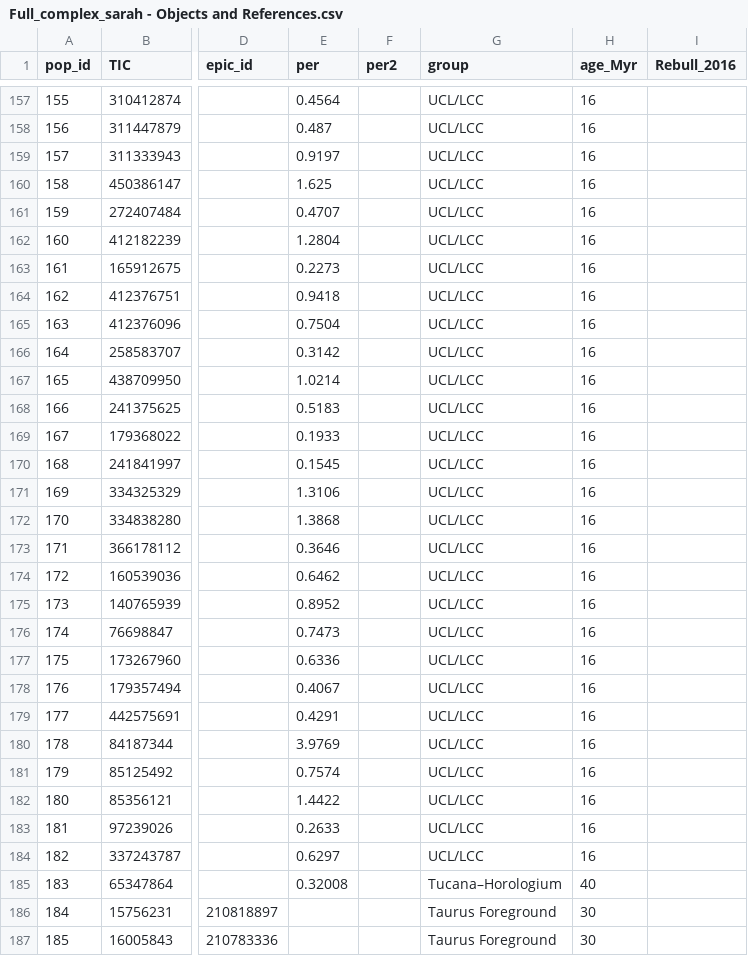
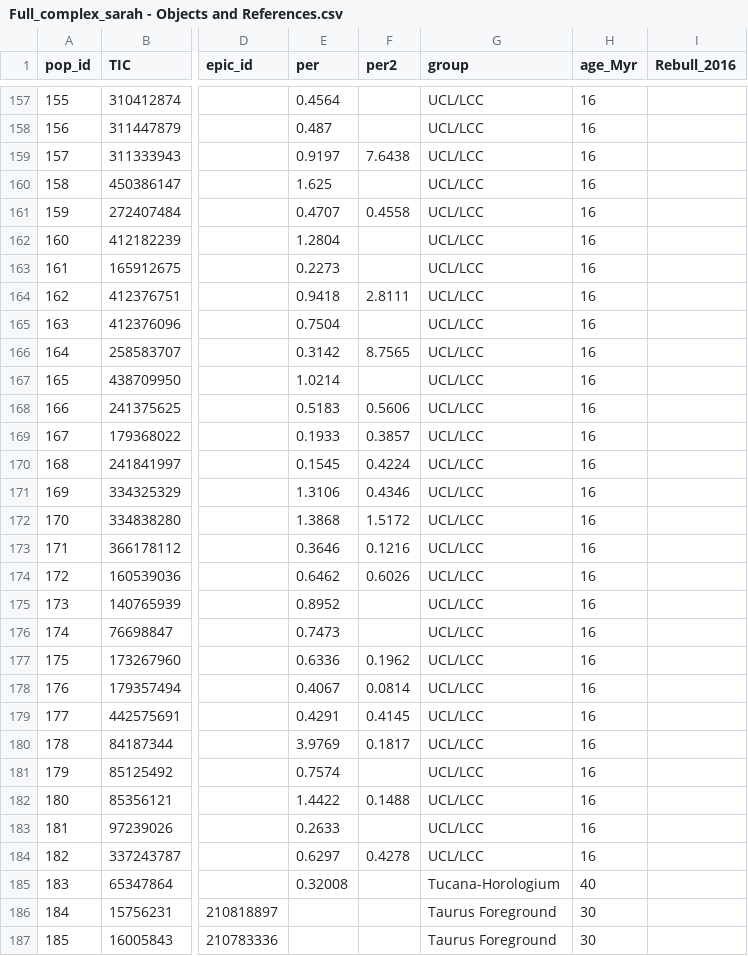
Before and after one commit to sarahedraves/complexrotators, a CSV file: makingtable/Full_complex_sarah - Objects and References.csv, drawn as a sheet; only a part is shown, gaps mark what is left out; the diff covers the shown part only; the diff names each change by its address in the sheet, - before the commit and + after, or states it on an @@ line.

```diff
--- a/makingtable/Full_complex_sarah - Objects and References.csv
+++ b/makingtable/Full_complex_sarah - Objects and References.csv
-F159 (per2): (empty)
+F159 (per2): 7.6438
-F161 (per2): (empty)
+F161 (per2): 0.4558
-F164 (per2): (empty)
+F164 (per2): 2.8111
-F166 (per2): (empty)
+F166 (per2): 8.7565
-F168 (per2): (empty)
+F168 (per2): 0.5606
-F169 (per2): (empty)
+F169 (per2): 0.3857
-F170 (per2): (empty)
+F170 (per2): 0.4224
-F171 (per2): (empty)
+F171 (per2): 0.4346
-F172 (per2): (empty)
+F172 (per2): 1.5172
-F173 (per2): (empty)
+F173 (per2): 0.1216
-F174 (per2): (empty)
+F174 (per2): 0.6026
-F177 (per2): (empty)
+F177 (per2): 0.1962
-F178 (per2): (empty)
+F178 (per2): 0.0814
-F179 (per2): (empty)
+F179 (per2): 0.4145
-F180 (per2): (empty)
+F180 (per2): 0.1817
-F182 (per2): (empty)
+F182 (per2): 0.1488
-F184 (per2): (empty)
+F184 (per2): 0.4278
-G185 (group): Tucana–Horologium
+G185 (group): Tucana-Horologium
```
Also changed, not shown: 52 edited cells elsewhere in this file, makingtable/gaiaqueryresults.csv, makingtable/idswithdiscopaper.csv, 8 other files.
